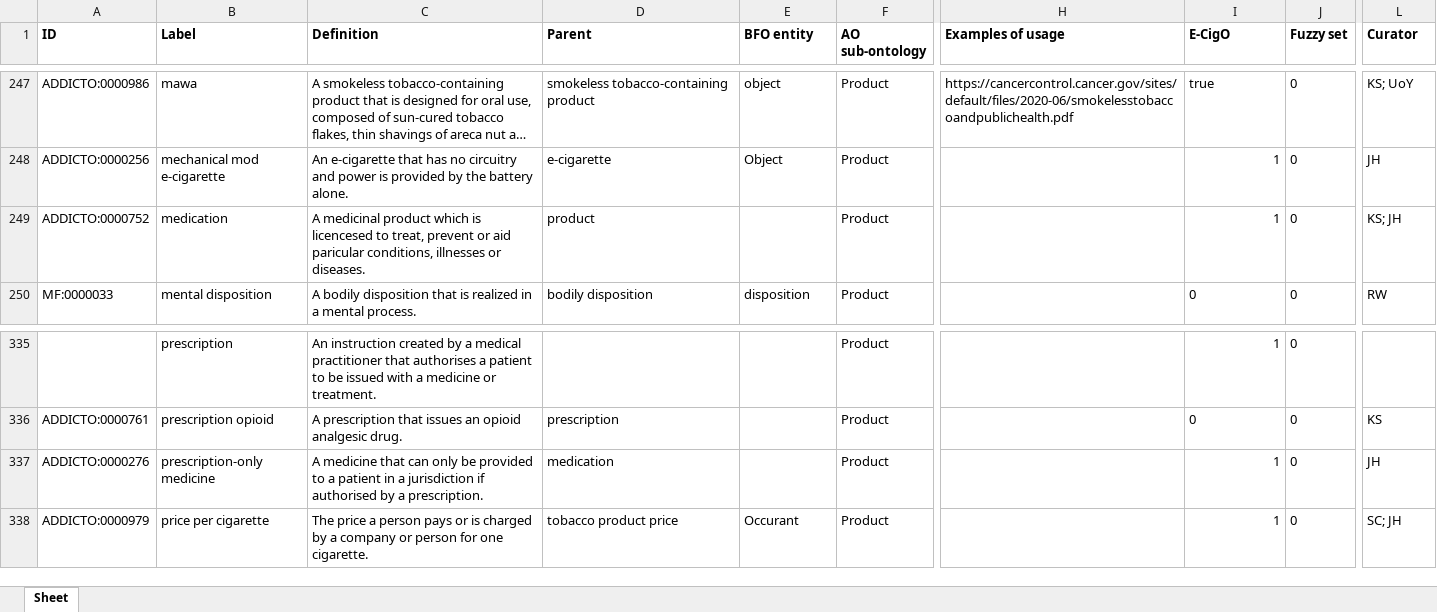
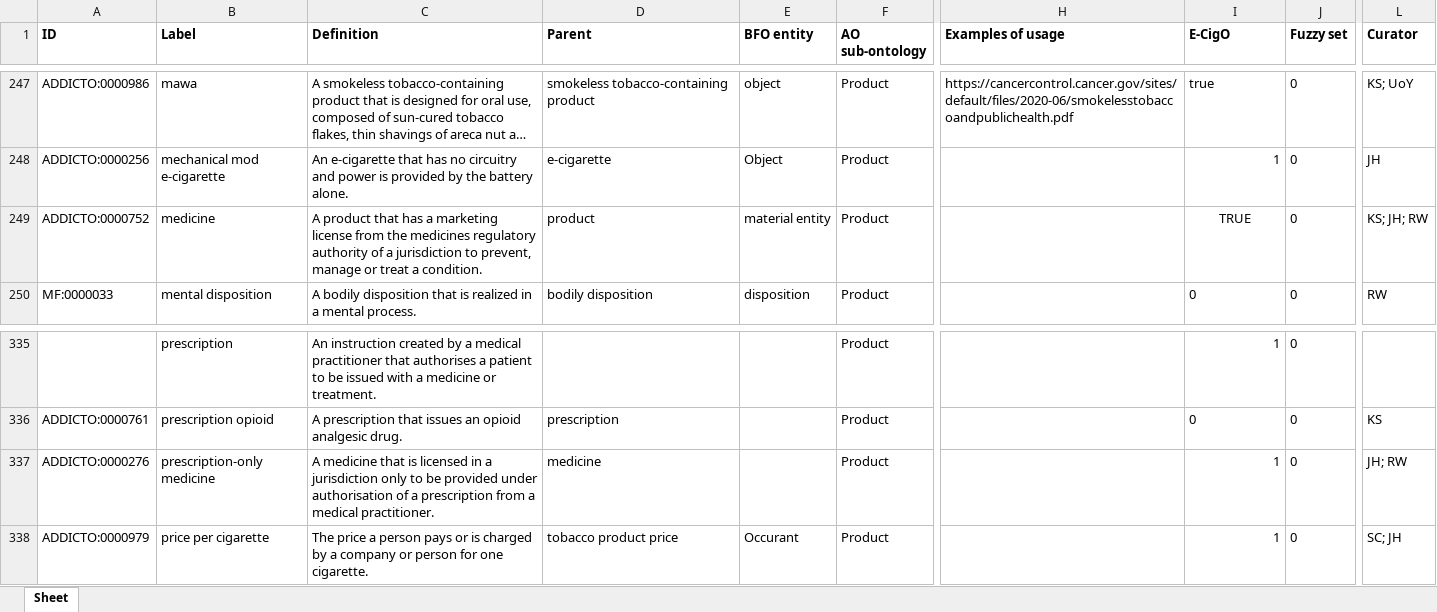
Before and after one commit to addicto-org/addiction-ontology, an Excel workbook: inputs/AddictO_Product_Defs.xlsx, sheet Sheet, drawn as a sheet; only a part is shown, gaps mark what is left out; long unchanged cells end in …; values as stored, in another font and other column widths than the file's, no borders; the diff names each change by its address in the sheet, - before the commit and + after, or states it on an @@ line.

Commit message:
Updating AddictO_Product_Defs.xlsx

```diff
--- a/inputs/AddictO_Product_Defs.xlsx (sheet Sheet)
+++ b/inputs/AddictO_Product_Defs.xlsx (sheet Sheet)
-B249 (Label): medication
+B249 (Label): medicine
-C249 (Definition): A medicinal product which is licencesed to treat, prevent or aid paricular conditions, illnesses or diseases.
+C249 (Definition): A product that has a marketing license from the medicines regulatory authority of a jurisdiction to prevent, manage or treat a condition.
-E249 (BFO entity): (empty)
+E249 (BFO entity): material entity
-I249 (E-CigO): 1
+I249 (E-CigO): TRUE
-I249 alignment: right
+I249 alignment: center
-L249 (Curator): KS; JH
+L249 (Curator): KS; JH; RW
-C337 (Definition): …medicine that can only be provided to a patient in a jurisdiction if authorised by a prescription.
+C337 (Definition): …medicine that is licensed in a jurisdiction only to be provided under authorisation of a prescription from a medical practitioner.
-D337 (Parent): medication
+D337 (Parent): medicine
-L337 (Curator): JH
+L337 (Curator): JH; RW
```
